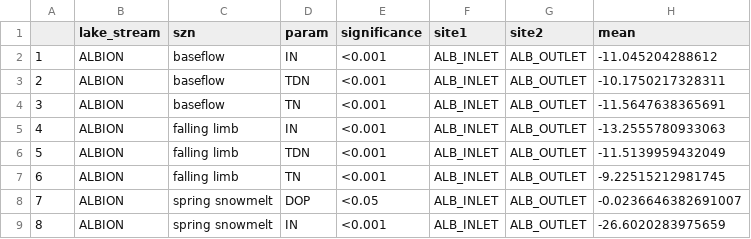
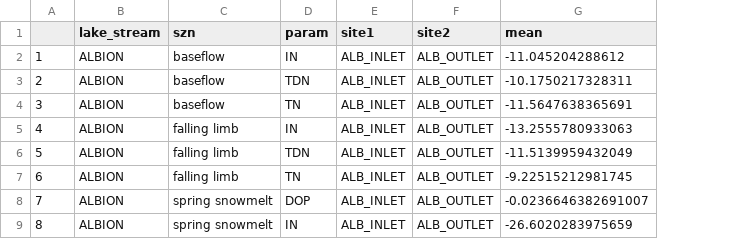
Before and after one commit to LinneaRock/STOICH_networks, a CSV file: Data/Results/SourceSink.csv, drawn as a sheet; only a part is shown; the diff names each change by its address in the sheet, - before the commit and + after, or states it on an @@ line.

```diff
--- a/Data/Results/SourceSink.csv
+++ b/Data/Results/SourceSink.csv
-column E (significance), rows 2-9: <0.001 | <0.001 | <0.001 | <0.001 | <0.001 | <0.001 | <0.05 | <0.001
```
Also changed, not shown: 24 other files.
